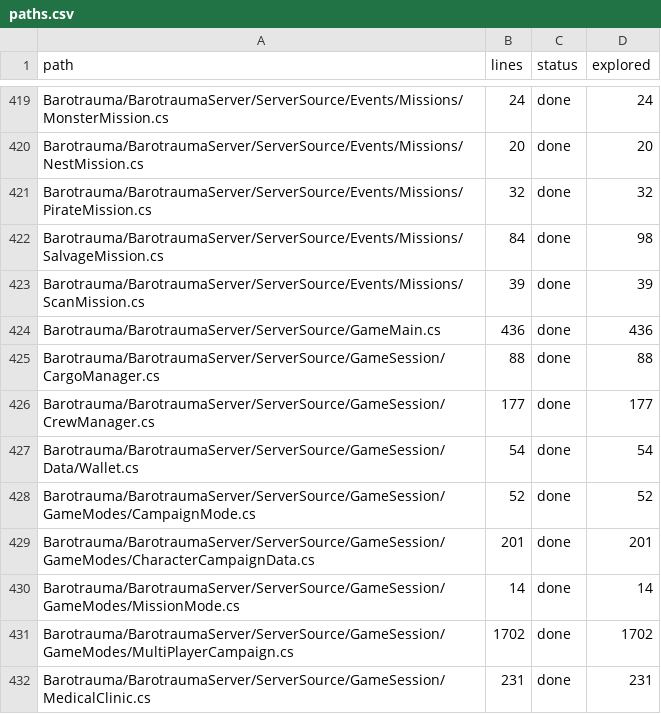
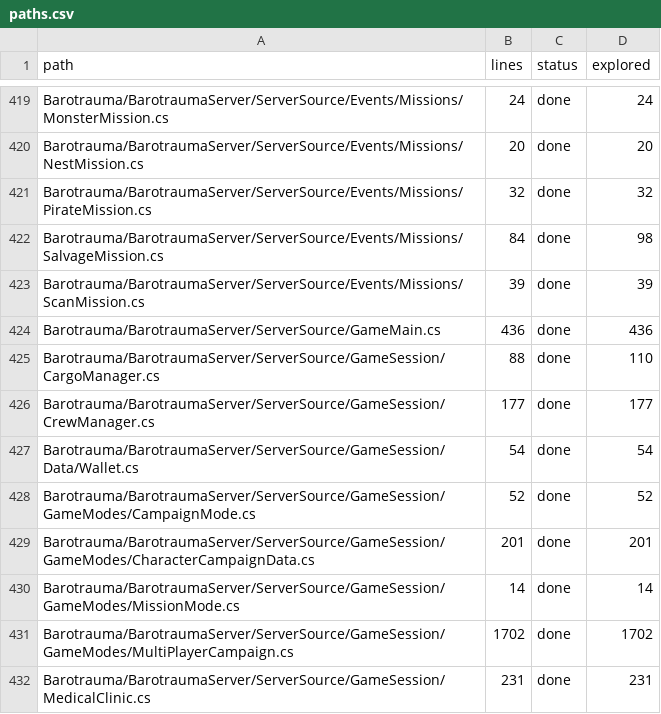
Before and after one commit to overbaffe1/Barotrauma, a CSV file: research/paths.csv, drawn as a sheet; only a part is shown, gaps mark what is left out.

```diff
--- a/research/paths.csv
+++ b/research/paths.csv
@@ -424,3 +424,3 @@ Barotrauma/BarotraumaServer/ServerSource/Events/Missions/ScanMission.cs,39,done,
 Barotrauma/BarotraumaServer/ServerSource/GameMain.cs,436,done,436
-Barotrauma/BarotraumaServer/ServerSource/GameSession/CargoManager.cs,88,done,88
+Barotrauma/BarotraumaServer/ServerSource/GameSession/CargoManager.cs,88,done,110
 Barotrauma/BarotraumaServer/ServerSource/GameSession/CrewManager.cs,177,done,177
```
Also changed, not shown: 4 other files.
